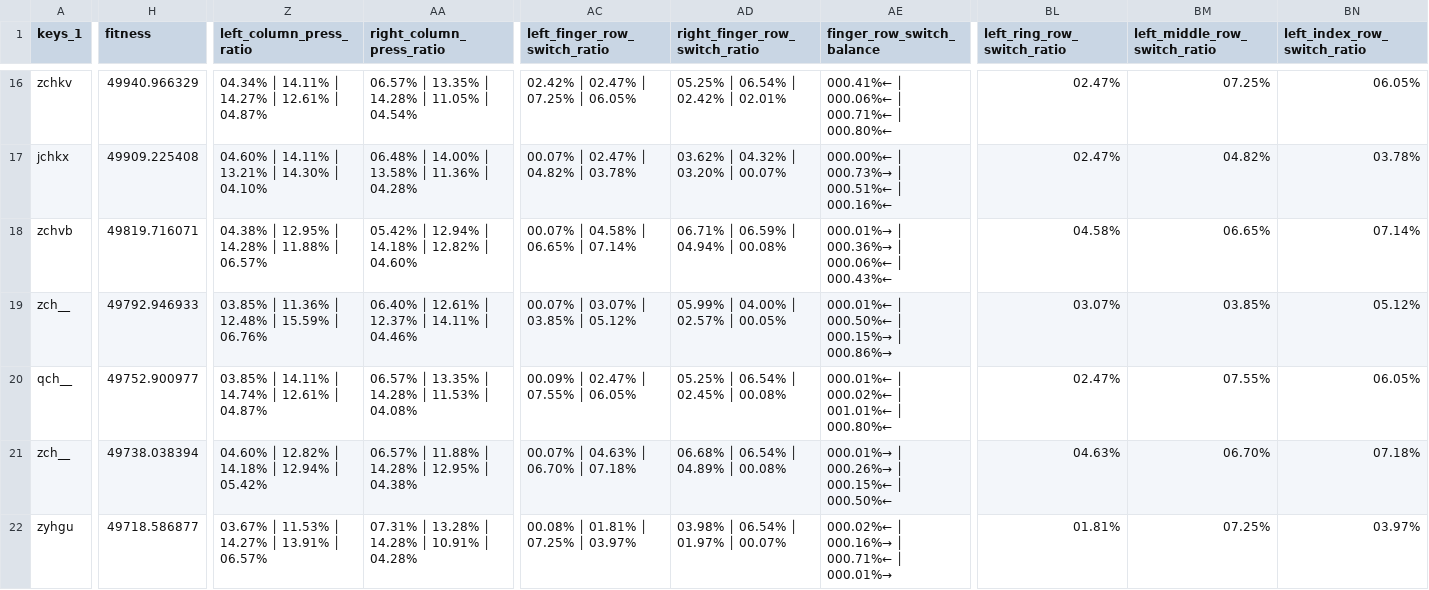
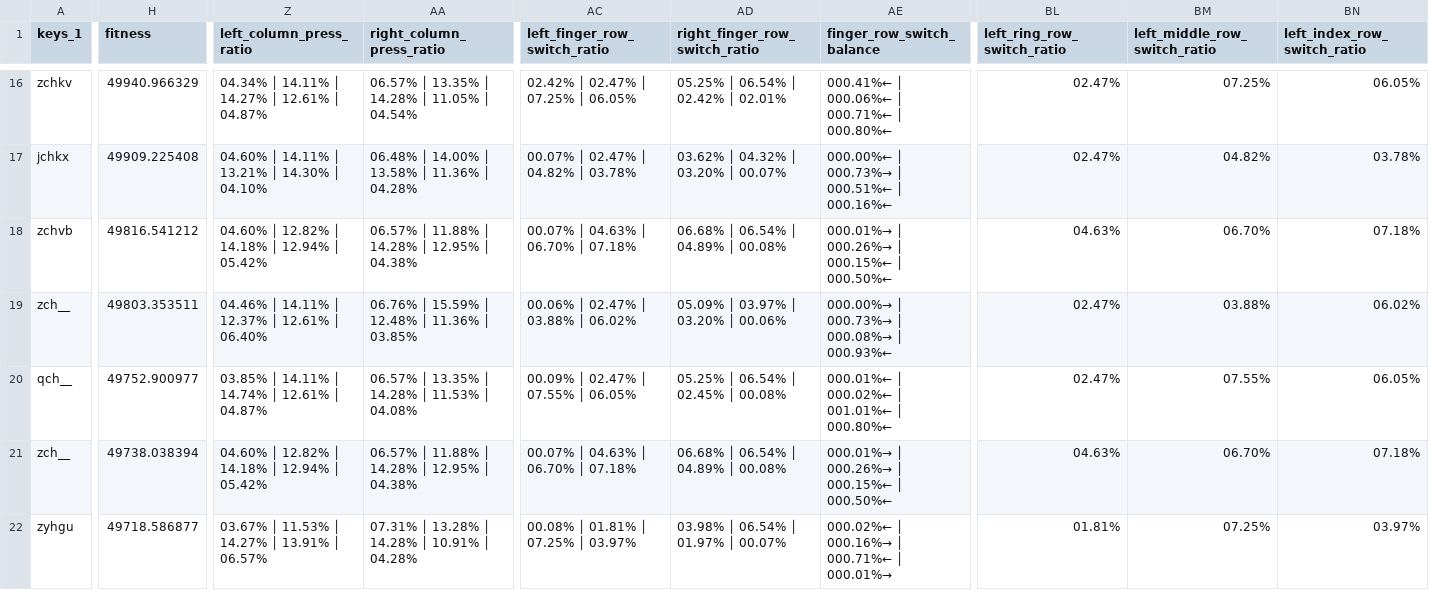
Before and after one commit to sgaliamov/keyvolve, a CSV file: data/layouts.6.csv, drawn as a sheet; only a part is shown, gaps mark what is left out; the diff covers the shown part only; the diff names each change by its address in the sheet, - before the commit and + after, or states it on an @@ line.

```diff
--- a/data/layouts.6.csv
+++ b/data/layouts.6.csv
-H18 (fitness): 49819.716071
+H18 (fitness): 49816.541212
-Z18 (left_column_press_ratio): 04.38% │ 12.95% │ 14.28% │ 11.88% │ 06.57%
+Z18 (left_column_press_ratio): 04.60% │ 12.82% │ 14.18% │ 12.94% │ 05.42%
-AA18 (right_column_press_ratio): 05.42% │ 12.94% │ 14.18% │ 12.82% │ 04.60%
+AA18 (right_column_press_ratio): 06.57% │ 11.88% │ 14.28% │ 12.95% │ 04.38%
-AC18 (left_finger_row_switch_ratio): 00.07% │ 04.58% │ 06.65% │ 07.14%
+AC18 (left_finger_row_switch_ratio): 00.07% │ 04.63% │ 06.70% │ 07.18%
-AD18 (right_finger_row_switch_ratio): 06.71% │ 06.59% │ 04.94% │ 00.08%
+AD18 (right_finger_row_switch_ratio): 06.68% │ 06.54% │ 04.89% │ 00.08%
-AE18 (finger_row_switch_balance): 000.01%→ │ 000.36%→ │ 000.06%← │ 000.43%←
+AE18 (finger_row_switch_balance): 000.01%→ │ 000.26%→ │ 000.15%← │ 000.50%←
-BL18 (left_ring_row_switch_ratio): 04.58%
+BL18 (left_ring_row_switch_ratio): 04.63%
-BM18 (left_middle_row_switch_ratio): 06.65%
+BM18 (left_middle_row_switch_ratio): 06.70%
-BN18 (left_index_row_switch_ratio): 07.14%
+BN18 (left_index_row_switch_ratio): 07.18%
-H19 (fitness): 49792.946933
+H19 (fitness): 49803.353511
-Z19 (left_column_press_ratio): 03.85% │ 11.36% │ 12.48% │ 15.59% │ 06.76%
+Z19 (left_column_press_ratio): 04.46% │ 14.11% │ 12.37% │ 12.61% │ 06.40%
-AA19 (right_column_press_ratio): 06.40% │ 12.61% │ 12.37% │ 14.11% │ 04.46%
+AA19 (right_column_press_ratio): 06.76% │ 15.59% │ 12.48% │ 11.36% │ 03.85%
-AC19 (left_finger_row_switch_ratio): 00.07% │ 03.07% │ 03.85% │ 05.12%
+AC19 (left_finger_row_switch_ratio): 00.06% │ 02.47% │ 03.88% │ 06.02%
-AD19 (right_finger_row_switch_ratio): 05.99% │ 04.00% │ 02.57% │ 00.05%
+AD19 (right_finger_row_switch_ratio): 05.09% │ 03.97% │ 03.20% │ 00.06%
-AE19 (finger_row_switch_balance): 000.01%← │ 000.50%← │ 000.15%→ │ 000.86%→
+AE19 (finger_row_switch_balance): 000.00%→ │ 000.73%→ │ 000.08%→ │ 000.93%←
-BL19 (left_ring_row_switch_ratio): 03.07%
+BL19 (left_ring_row_switch_ratio): 02.47%
-BM19 (left_middle_row_switch_ratio): 03.85%
+BM19 (left_middle_row_switch_ratio): 03.88%
-BN19 (left_index_row_switch_ratio): 05.12%
+BN19 (left_index_row_switch_ratio): 06.02%
```
Also changed, not shown: 60 edited cells elsewhere in this file, data/layouts.all.csv, data/layouts.known.csv.
